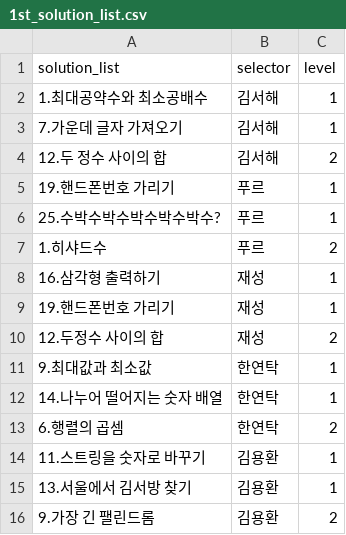
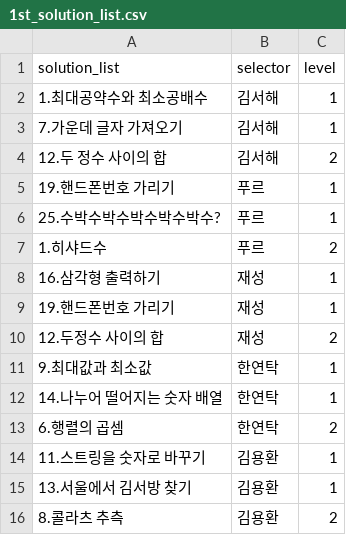
Before and after one commit to specialkong/chodev, a CSV file: algorithm/solution/1st_solution_list.csv, drawn as a sheet.

```diff
--- a/algorithm/solution/1st_solution_list.csv
+++ b/algorithm/solution/1st_solution_list.csv
@@ -15,2 +15,2 @@ solution_list,selector,level
 13.서울에서 김서방 찾기,김용환,1
-9.가장 긴 팰린드롬,김용환,2
+8.콜라츠 추측,김용환,2
```
Also changed, not shown: algorithm/solution/total_solution_list.csv.
